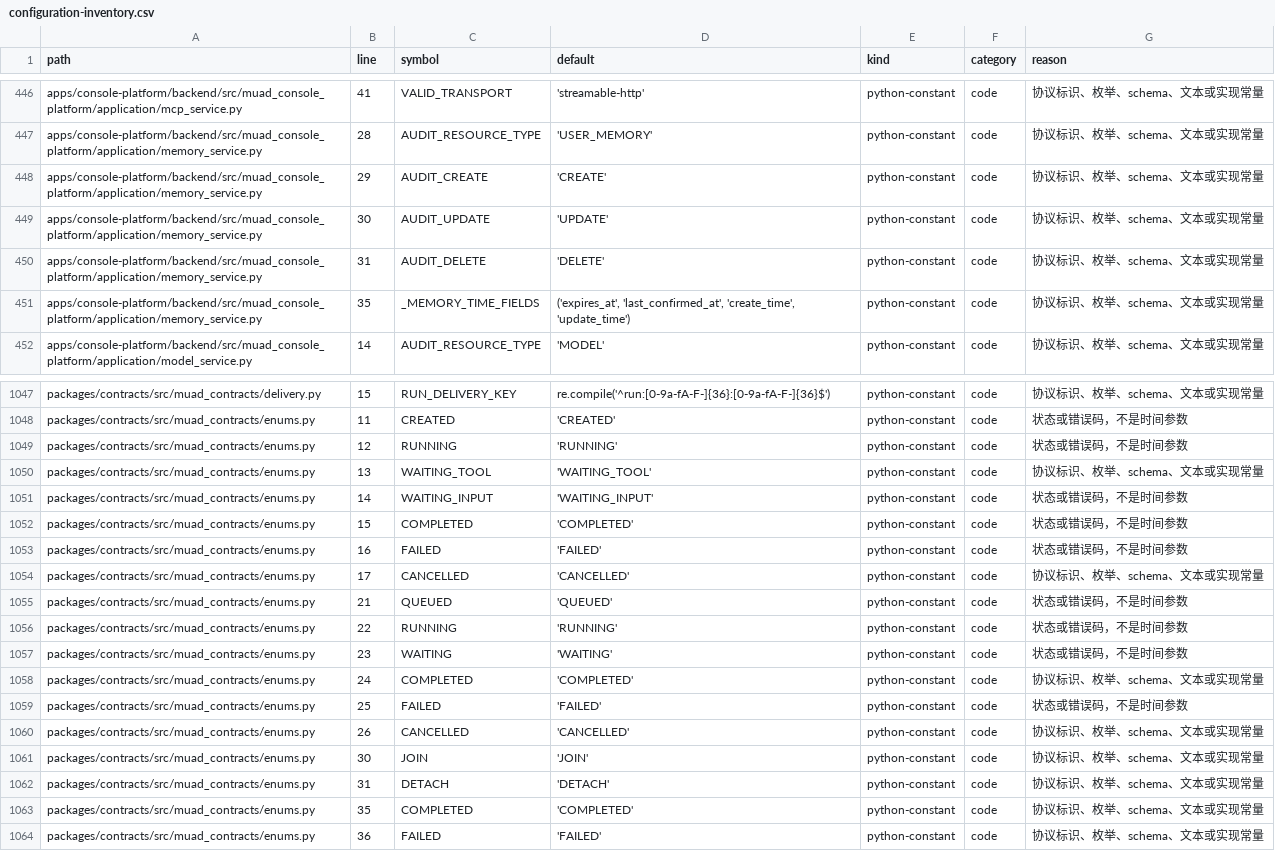
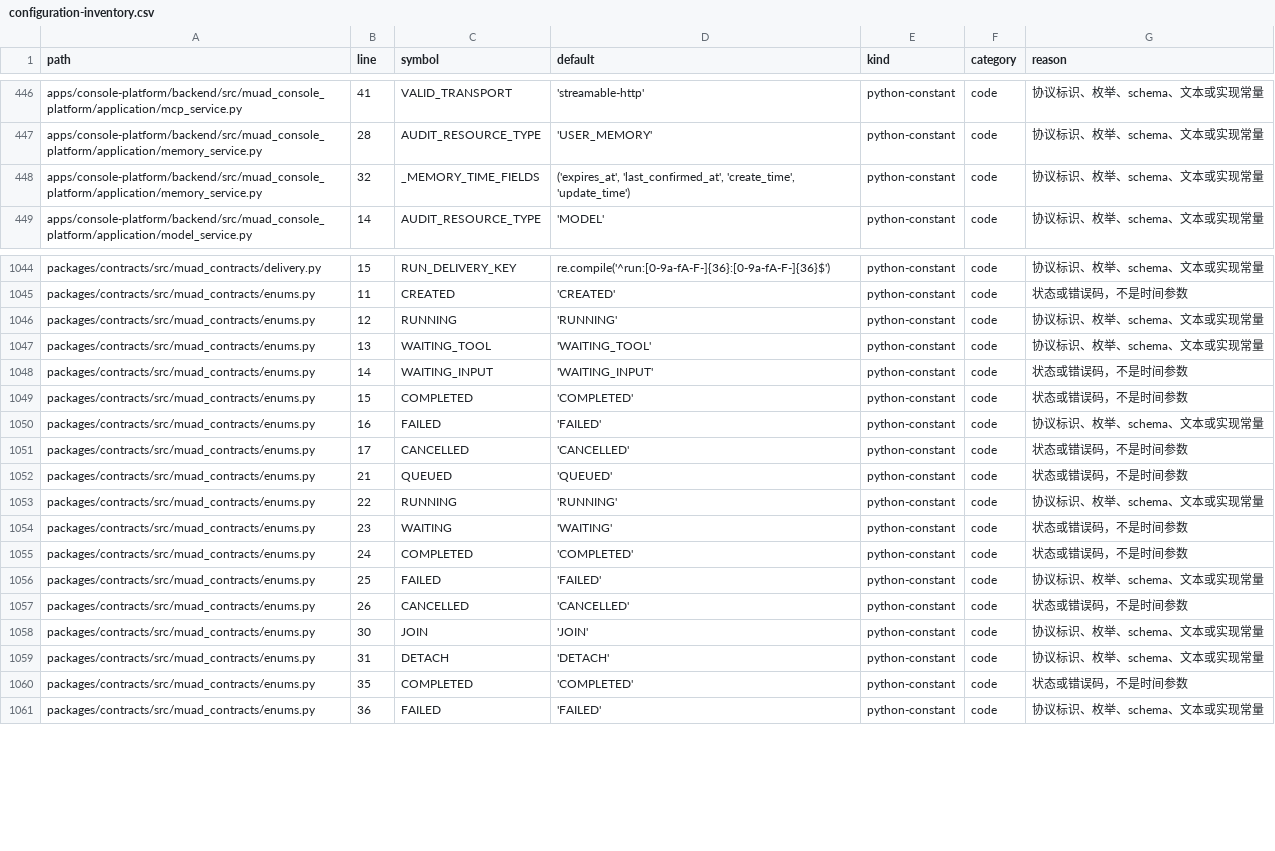
Before and after one commit to Michaelxwb/fluxion-harness, a CSV file: docs/configuration-inventory.csv, drawn as a sheet; only a part is shown, gaps mark what is left out; the diff covers the shown part only.

Commit message:
fix(docs): regenerate configuration inventory after TASK-032 constant removal
The AUDIT_* constant removal in TASK-032 shifted lines and dropped three
python-constant rows; the inventory test compares the CSV against a live AST
scan, so regenerate the python-constant rows (1243 -> 1240, category/reason
kept from the existing conventions).

```diff
--- a/docs/configuration-inventory.csv
+++ b/docs/configuration-inventory.csv
@@ -447,6 +447,3 @@ apps/console-platform/backend/src/muad_console_platform/application/mcp_service.
 apps/console-platform/backend/src/muad_console_platform/application/memory_service.py,28,AUDIT_RESOURCE_TYPE,'USER_MEMORY',python-constant,code,协议标识、枚举、schema、文本或实现常量
-apps/console-platform/backend/src/muad_console_platform/application/memory_service.py,29,AUDIT_CREATE,'CREATE',python-constant,code,协议标识、枚举、schema、文本或实现常量
-apps/console-platform/backend/src/muad_console_platform/application/memory_service.py,30,AUDIT_UPDATE,'UPDATE',python-constant,code,协议标识、枚举、schema、文本或实现常量
-apps/console-platform/backend/src/muad_console_platform/application/memory_service.py,31,AUDIT_DELETE,'DELETE',python-constant,code,协议标识、枚举、schema、文本或实现常量
-apps/console-platform/backend/src/muad_console_platform/application/memory_service.py,35,_MEMORY_TIME_FIELDS,"('expires_at', 'last_confirmed_at', 'create_time', 'update_time')",python-constant,code,协议标识、枚举、schema、文本或实现常量
+apps/console-platform/backend/src/muad_console_platform/application/memory_service.py,32,_MEMORY_TIME_FIELDS,"('expires_at', 'last_confirmed_at', 'create_time', 'update_time')",python-constant,code,协议标识、枚举、schema、文本或实现常量
 apps/console-platform/backend/src/muad_console_platform/application/model_service.py,14,AUDIT_RESOURCE_TYPE,'MODEL',python-constant,code,协议标识、枚举、schema、文本或实现常量
@@ -1048,3 +1045,3 @@ packages/contracts/src/muad_contracts/delivery.py,15,RUN_DELIVERY_KEY,re.compile
 packages/contracts/src/muad_contracts/enums.py,11,CREATED,'CREATED',python-constant,code,状态或错误码，不是时间参数
-packages/contracts/src/muad_contracts/enums.py,12,RUNNING,'RUNNING',python-constant,code,状态或错误码，不是时间参数
+packages/contracts/src/muad_contracts/enums.py,12,RUNNING,'RUNNING',python-constant,code,协议标识、枚举、schema、文本或实现常量
 packages/contracts/src/muad_contracts/enums.py,13,WAITING_TOOL,'WAITING_TOOL',python-constant,code,协议标识、枚举、schema、文本或实现常量
@@ -1052,13 +1049,13 @@ packages/contracts/src/muad_contracts/enums.py,14,WAITING_INPUT,'WAITING_INPUT',
 packages/contracts/src/muad_contracts/enums.py,15,COMPLETED,'COMPLETED',python-constant,code,状态或错误码，不是时间参数
-packages/contracts/src/muad_contracts/enums.py,16,FAILED,'FAILED',python-constant,code,状态或错误码，不是时间参数
-packages/contracts/src/muad_contracts/enums.py,17,CANCELLED,'CANCELLED',python-constant,code,协议标识、枚举、schema、文本或实现常量
+packages/contracts/src/muad_contracts/enums.py,16,FAILED,'FAILED',python-constant,code,协议标识、枚举、schema、文本或实现常量
+packages/contracts/src/muad_contracts/enums.py,17,CANCELLED,'CANCELLED',python-constant,code,状态或错误码，不是时间参数
 packages/contracts/src/muad_contracts/enums.py,21,QUEUED,'QUEUED',python-constant,code,状态或错误码，不是时间参数
-packages/contracts/src/muad_contracts/enums.py,22,RUNNING,'RUNNING',python-constant,code,状态或错误码，不是时间参数
+packages/contracts/src/muad_contracts/enums.py,22,RUNNING,'RUNNING',python-constant,code,协议标识、枚举、schema、文本或实现常量
 packages/contracts/src/muad_contracts/enums.py,23,WAITING,'WAITING',python-constant,code,状态或错误码，不是时间参数
-packages/contracts/src/muad_contracts/enums.py,24,COMPLETED,'COMPLETED',python-constant,code,协议标识、枚举、schema、文本或实现常量
-packages/contracts/src/muad_contracts/enums.py,25,FAILED,'FAILED',python-constant,code,状态或错误码，不是时间参数
-packages/contracts/src/muad_contracts/enums.py,26,CANCELLED,'CANCELLED',python-constant,code,协议标识、枚举、schema、文本或实现常量
+packages/contracts/src/muad_contracts/enums.py,24,COMPLETED,'COMPLETED',python-constant,code,状态或错误码，不是时间参数
+packages/contracts/src/muad_contracts/enums.py,25,FAILED,'FAILED',python-constant,code,协议标识、枚举、schema、文本或实现常量
+packages/contracts/src/muad_contracts/enums.py,26,CANCELLED,'CANCELLED',python-constant,code,状态或错误码，不是时间参数
 packages/contracts/src/muad_contracts/enums.py,30,JOIN,'JOIN',python-constant,code,协议标识、枚举、schema、文本或实现常量
 packages/contracts/src/muad_contracts/enums.py,31,DETACH,'DETACH',python-constant,code,协议标识、枚举、schema、文本或实现常量
-packages/contracts/src/muad_contracts/enums.py,35,COMPLETED,'COMPLETED',python-constant,code,协议标识、枚举、schema、文本或实现常量
+packages/contracts/src/muad_contracts/enums.py,35,COMPLETED,'COMPLETED',python-constant,code,状态或错误码，不是时间参数
 packages/contracts/src/muad_contracts/enums.py,36,FAILED,'FAILED',python-constant,code,协议标识、枚举、schema、文本或实现常量
```
Also changed, not shown: 4 edited cells elsewhere in this file, 1 other file.
